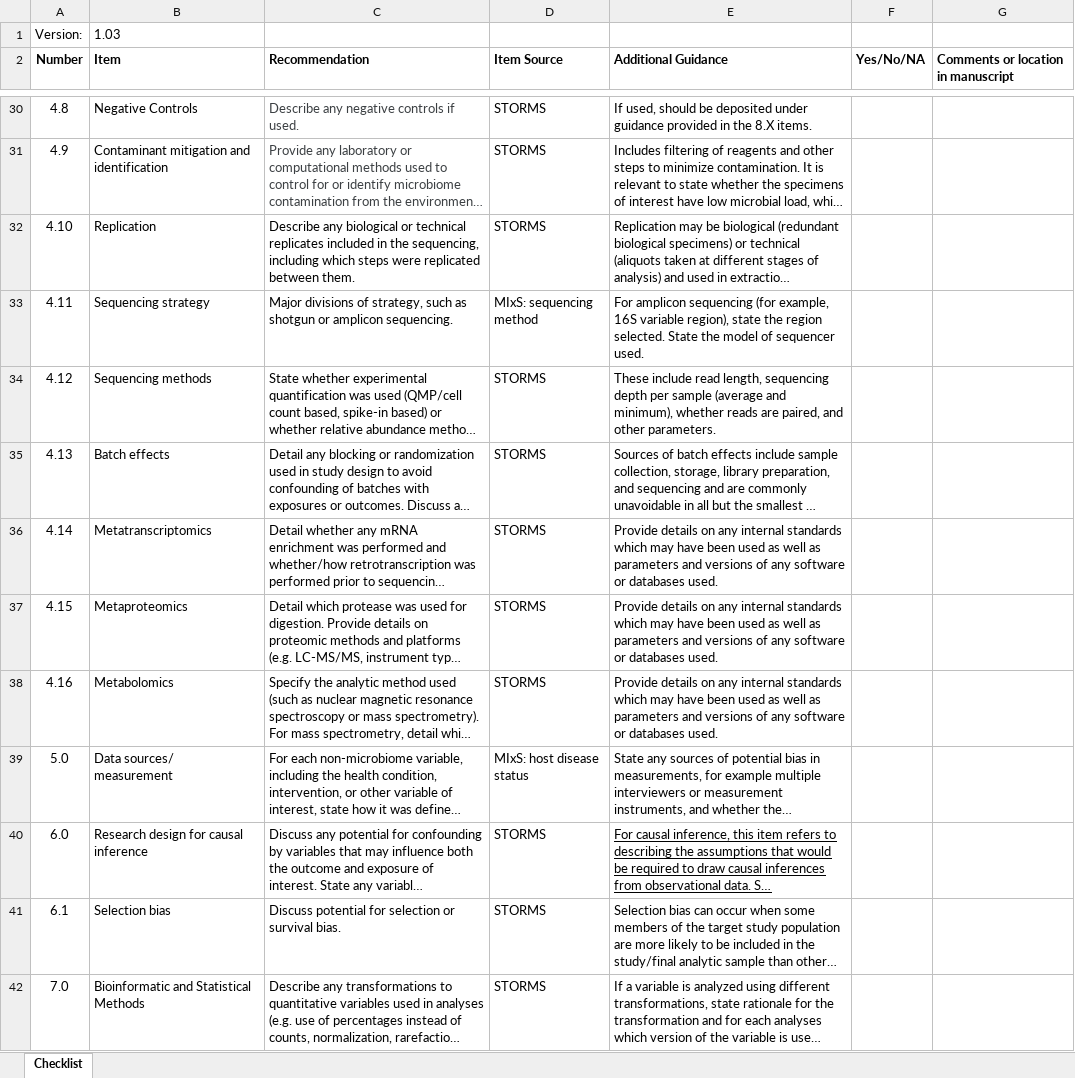
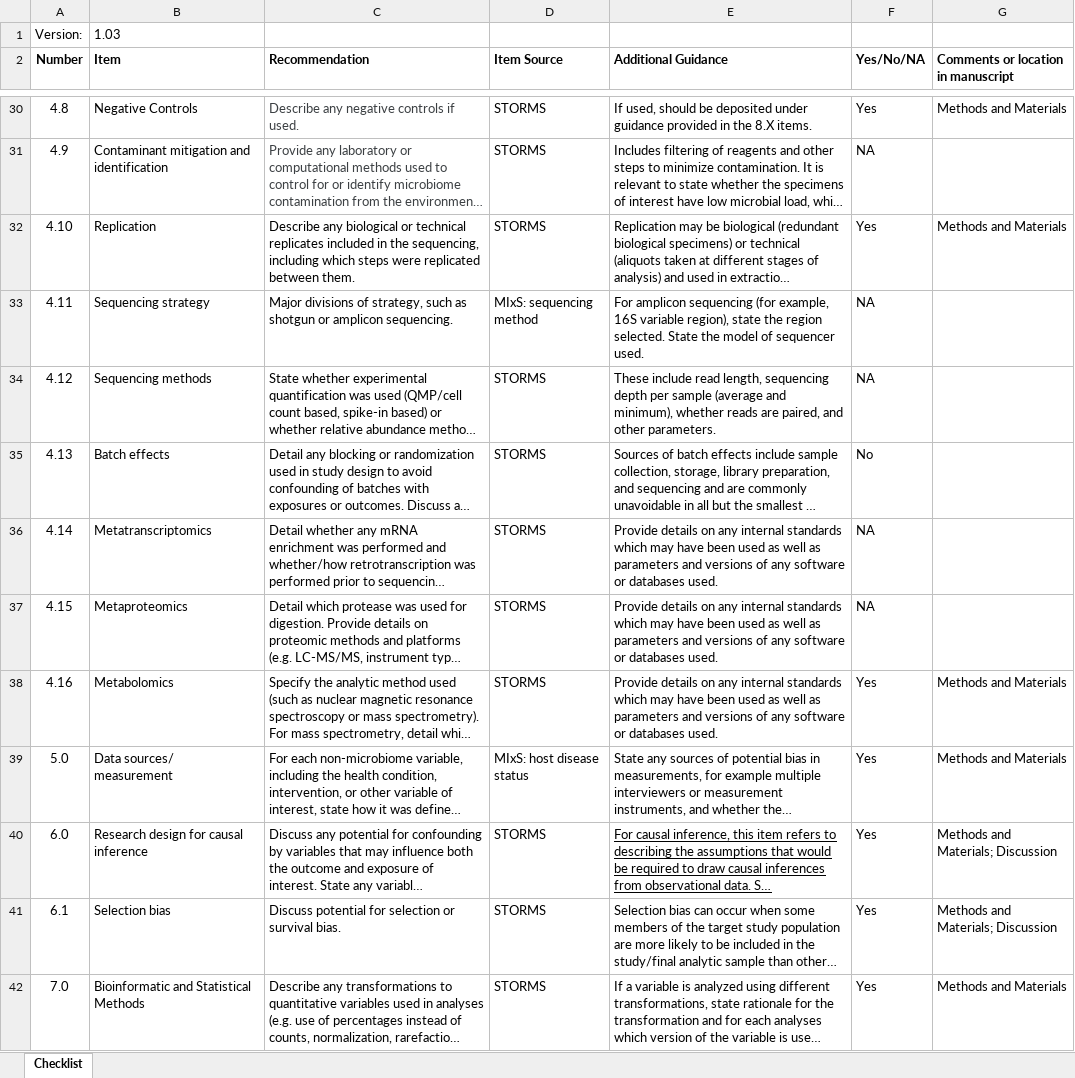
Before and after one commit to kevinliu-bmb/targeted-asd-stool-metabolomics, an Excel workbook: STORMS_checklist.xlsx, sheet Checklist, drawn as a sheet; only a part is shown, gaps mark what is left out; long unchanged cells end in …; values as stored, in another font and other column widths than the file's, no borders; conditional formats not drawn; the diff covers the shown part only; the diff names each change by its address in the sheet, - before the commit and + after, or states it on an @@ line.

Commit message:
Updated complete STORMS checklist

```diff
--- a/STORMS_checklist.xlsx (sheet Checklist)
+++ b/STORMS_checklist.xlsx (sheet Checklist)
-F30 (Yes/No/NA): (empty)
+F30 (Yes/No/NA): Yes
-G30: (empty)
+G30: Methods and Materials
-F31 (Yes/No/NA): (empty)
+F31 (Yes/No/NA): NA
-F32 (Yes/No/NA): (empty)
+F32 (Yes/No/NA): Yes
-G32: (empty)
+G32: Methods and Materials
-F33:F34 (Yes/No/NA): (empty)
+F33:F34 (Yes/No/NA): NA
-F35 (Yes/No/NA): (empty)
+F35 (Yes/No/NA): No
-F36:F37 (Yes/No/NA): (empty)
+F36:F37 (Yes/No/NA): NA
-F38:F42 (Yes/No/NA): (empty)
+F38:F42 (Yes/No/NA): Yes
-G38:G39: (empty)
+G38:G39: Methods and Materials
-G40:G41: (empty)
+G40:G41: Methods and Materials; Discussion
-G42: (empty)
+G42: Methods and Materials
```
Also changed, not shown: 94 edited cells elsewhere in this sheet, 1 other file.
